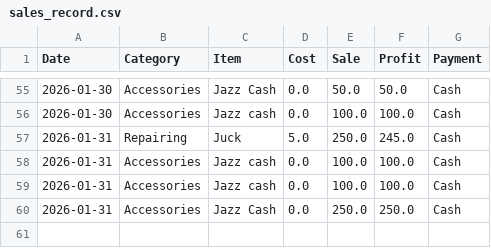
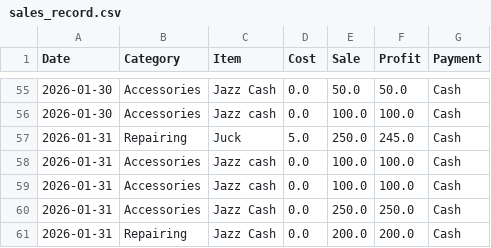
Before and after one commit to farooq9092/Ali-mobile-shop, a CSV file: sales_record.csv, drawn as a sheet; only a part is shown, gaps mark what is left out; the diff names each change by its address in the sheet, - before the commit and + after, or states it on an @@ line.

Commit message:
Added: Jazz Cash

```diff
--- a/sales_record.csv
+++ b/sales_record.csv
+row 61: 2026-01-31 | Repairing | Jazz Cash | 0.0 | 200.0 | 200.0 | Cash
```
